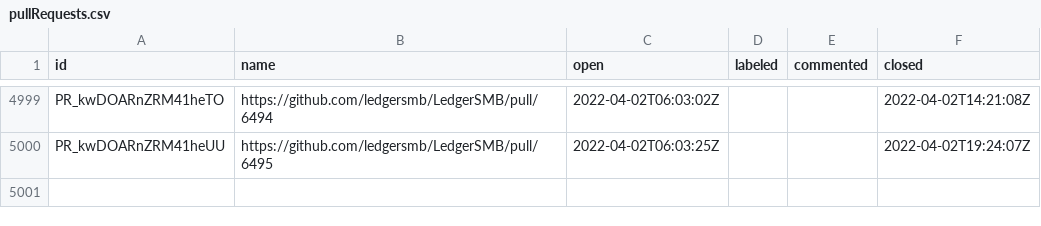
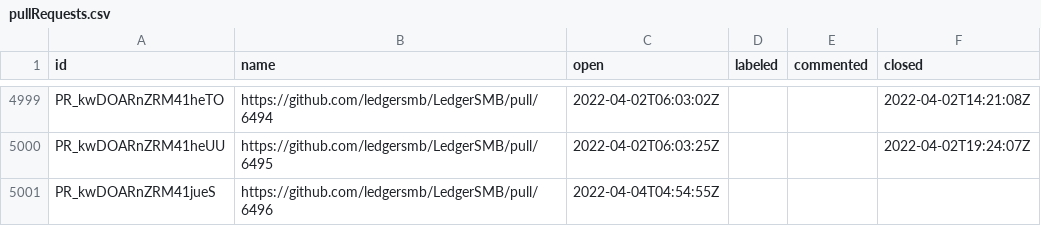
Before and after one commit to ledgersmb/ledgersmb-oselvar, a CSV file: data/ledgersmb/LedgerSMB/pullRequests.csv, drawn as a sheet; only a part is shown, gaps mark what is left out; the diff names each change by its address in the sheet, - before the commit and + after, or states it on an @@ line.

```diff
--- a/data/ledgersmb/LedgerSMB/pullRequests.csv
+++ b/data/ledgersmb/LedgerSMB/pullRequests.csv
+row 5001: PR_kwDOARnZRM41jueS | https://github.com/ledgersmb/LedgerSMB/pull/6496 | 2022-04-04T04:54:55Z
```
